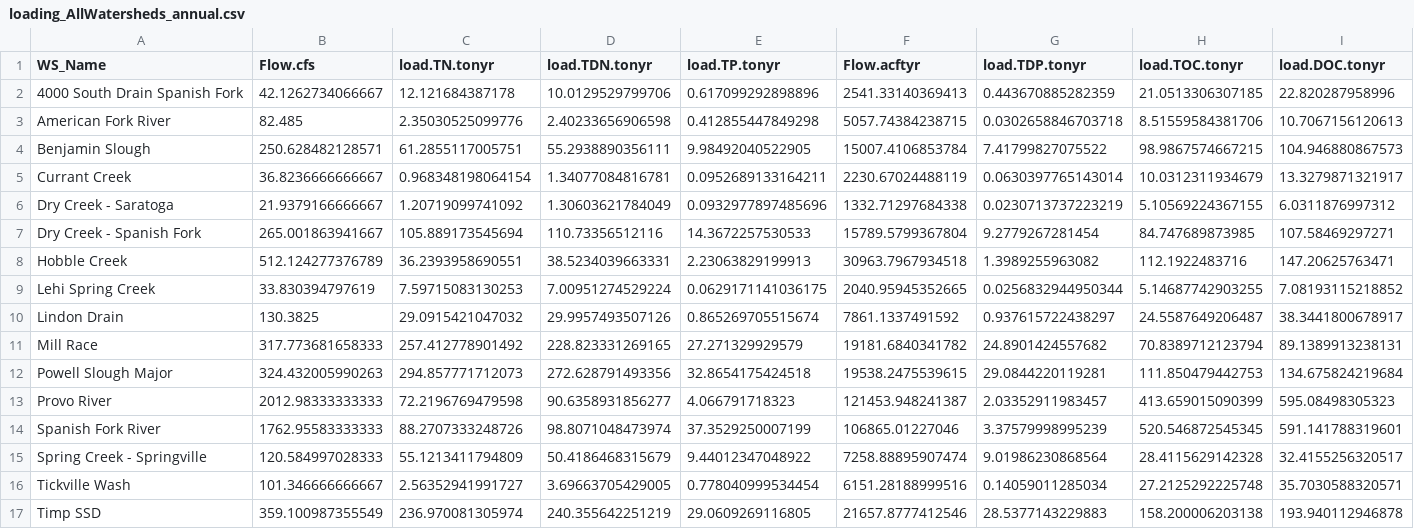
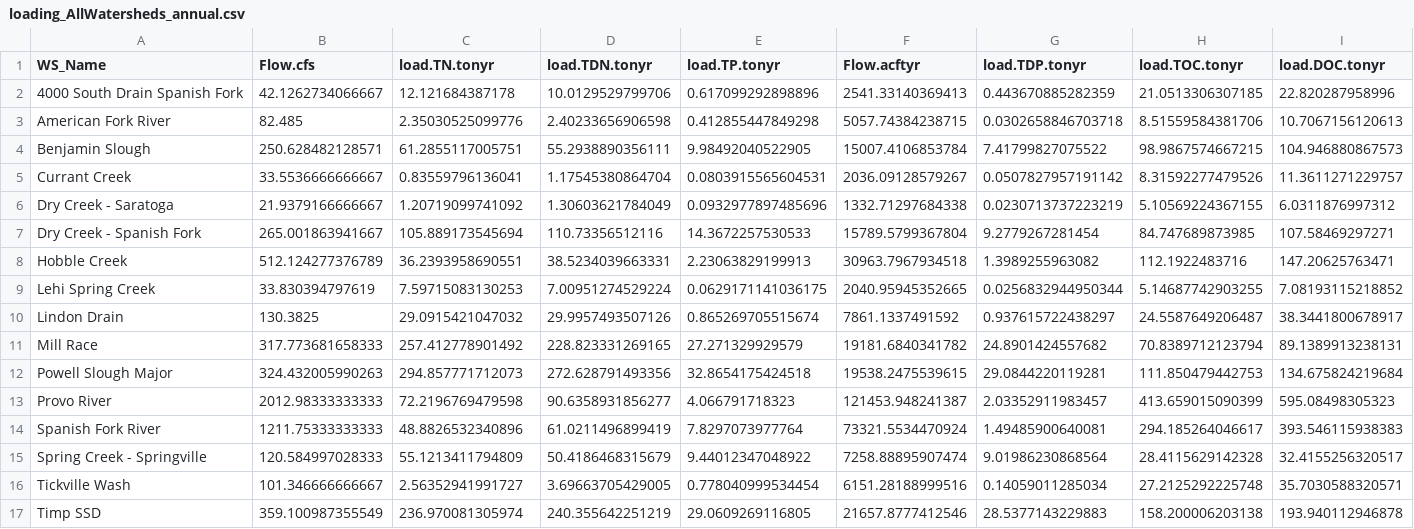
Before and after one commit to KateriSalk/UtahLake_CNPMassBalance, a CSV file: Data/Processed/loading_AllWatersheds_annual.csv, drawn as a sheet.

```diff
--- a/Data/Processed/loading_AllWatersheds_annual.csv
+++ b/Data/Processed/loading_AllWatersheds_annual.csv
@@ -4,3 +4,3 @@
 "Benjamin Slough",250.628482128571,61.2855117005751,55.2938890356111,9.98492040522905,15007.4106853784,7.41799827075522,98.9867574667215,104.946880867573
-"Currant Creek",36.8236666666667,0.968348198064154,1.34077084816781,0.0952689133164211,2230.67024488119,0.0630397765143014,10.0312311934679,13.3279871321917
+"Currant Creek",33.5536666666667,0.83559796136041,1.17545380864704,0.0803915565604531,2036.09128579267,0.0507827957191142,8.31592277479526,11.3611271229757
 "Dry Creek - Saratoga",21.9379166666667,1.20719099741092,1.30603621784049,0.0932977897485696,1332.71297684338,0.0230713737223219,5.10569224367155,6.0311876997312
@@ -13,3 +13,3 @@
 "Provo River",2012.98333333333,72.2196769479598,90.6358931856277,4.066791718323,121453.948241387,2.03352911983457,413.659015090399,595.08498305323
-"Spanish Fork River",1762.95583333333,88.2707333248726,98.8071048473974,37.3529250007199,106865.01227046,3.37579998995239,520.546872545345,591.141788319601
+"Spanish Fork River",1211.75333333333,48.8826532340896,61.0211496899419,7.8297073977764,73321.5534470924,1.49485900640081,294.185264046617,393.546115938383
 "Spring Creek - Springville",120.584997028333,55.1213411794809,50.4186468315679,9.44012347048922,7258.88895907474,9.01986230868564,28.4115629142328,32.4155256320517
```
Also changed, not shown: Data/Processed/UL_TributaryFlow_downstreamsites.csv, Data/Processed/loading_AllWatersheds.csv, 18 other files.
